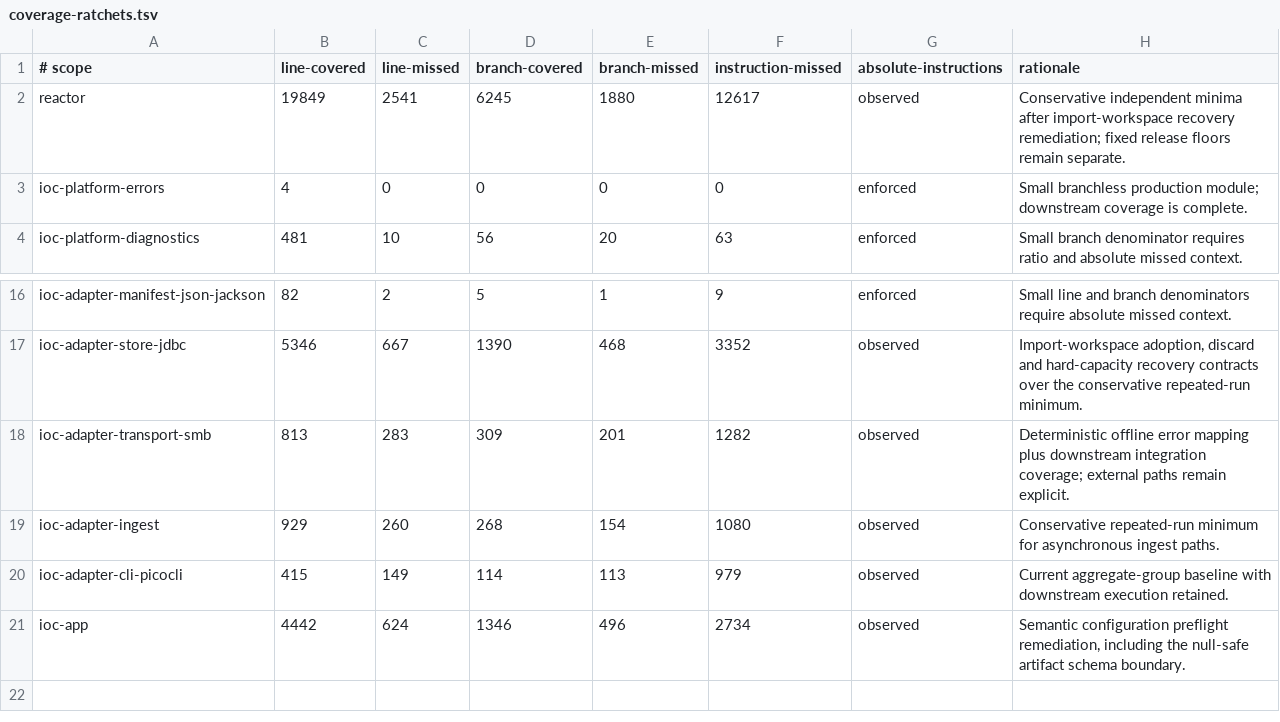
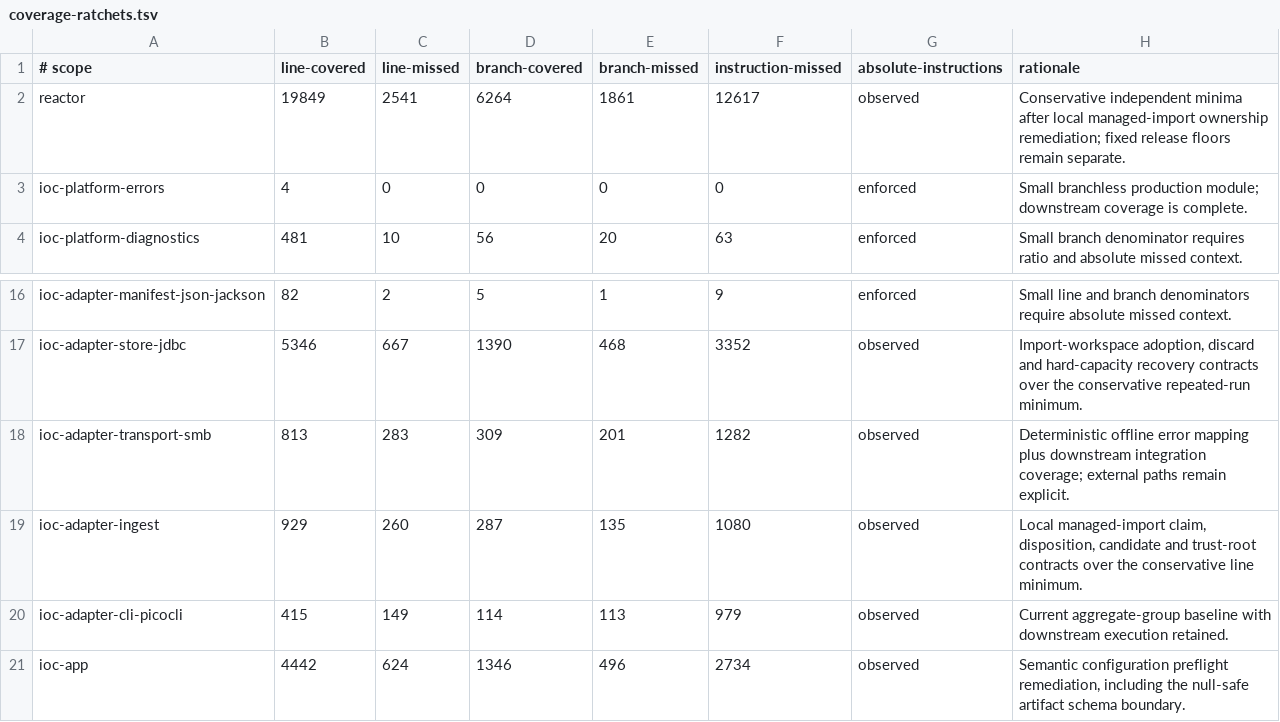
Before and after one commit to xORex-LC/ioc-extractor, a TSV file: build-support/coverage-report/coverage-ratchets.tsv, drawn as a sheet; only a part is shown, gaps mark what is left out.

Commit message:
TEST: enforce local import source ownership

```diff
--- a/build-support/coverage-report/coverage-ratchets.tsv
+++ b/build-support/coverage-report/coverage-ratchets.tsv
@@ -1,3 +1,3 @@
 # scope	line-covered	line-missed	branch-covered	branch-missed	instruction-missed	absolute-instructions	rationale
-reactor	19849	2541	6245	1880	12617	observed	Conservative independent minima after import-workspace recovery remediation; fixed release floors remain separate.
+reactor	19849	2541	6264	1861	12617	observed	Conservative independent minima after local managed-import ownership remediation; fixed release floors remain separate.
 ioc-platform-errors	4	0	0	0	0	enforced	Small branchless production module; downstream coverage is complete.
@@ -18,3 +18,3 @@ ioc-adapter-store-jdbc	5346	667	1390	468	3352	observed	Import-workspace adoption
 ioc-adapter-transport-smb	813	283	309	201	1282	observed	Deterministic offline error mapping plus downstream integration coverage; external paths remain explicit.
-ioc-adapter-ingest	929	260	268	154	1080	observed	Conservative repeated-run minimum for asynchronous ingest paths.
+ioc-adapter-ingest	929	260	287	135	1080	observed	Local managed-import claim, disposition, candidate and trust-root contracts over the conservative line minimum.
 ioc-adapter-cli-picocli	415	149	114	113	979	observed	Current aggregate-group baseline with downstream execution retained.
```
Also changed, not shown: 2 other files.
